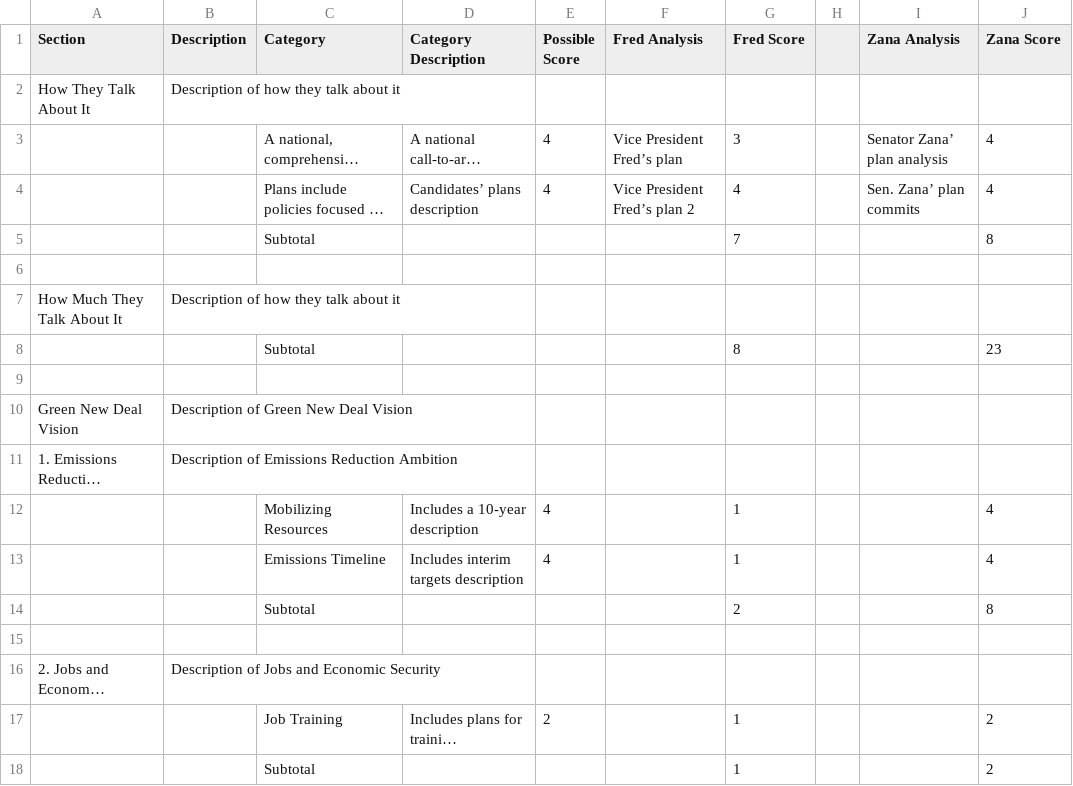
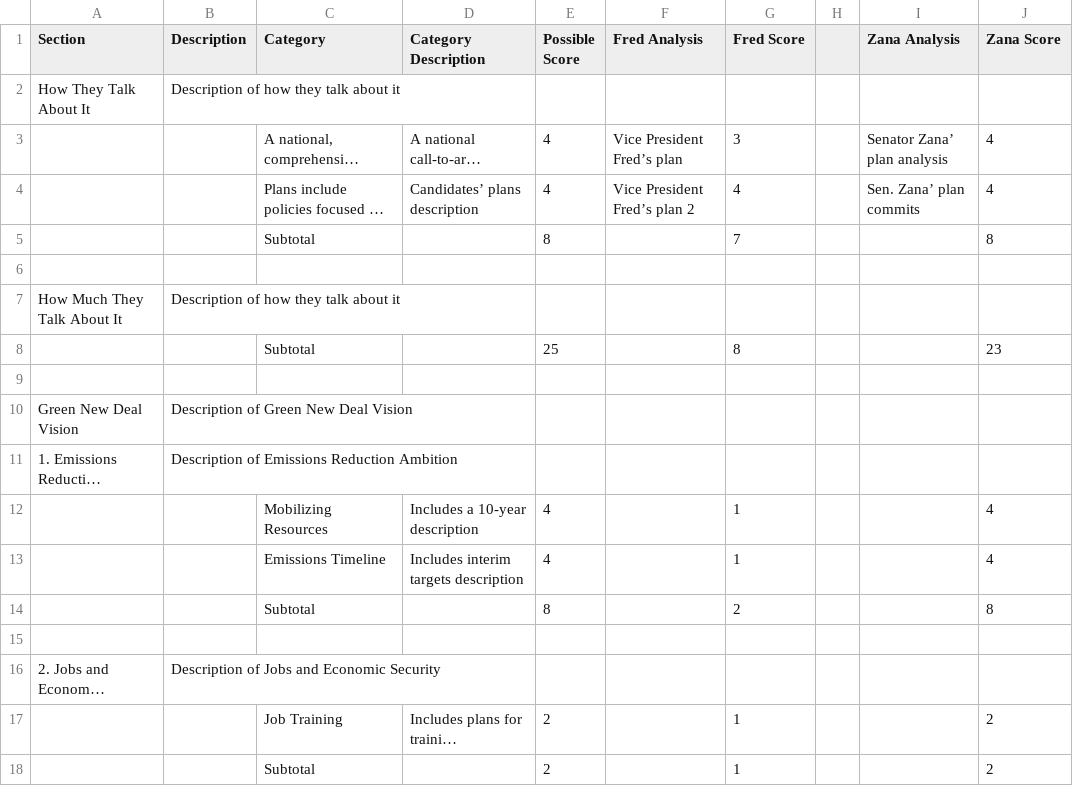
Before and after one commit to sunrisemovement/scorecard, a CSV file: src/data/fakeData.csv, drawn as a sheet; long unchanged cells end in …; the diff names each change by its address in the sheet, - before the commit and + after, or states it on an @@ line.

Commit message:
Add scores

```diff
--- a/src/data/fakeData.csv
+++ b/src/data/fakeData.csv
-E5 (Possible Score): (empty)
+E5 (Possible Score): 8
-E8 (Possible Score): (empty)
+E8 (Possible Score): 25
-E14 (Possible Score): (empty)
+E14 (Possible Score): 8
-E18 (Possible Score): (empty)
+E18 (Possible Score): 2
```
Also changed, not shown: 2 other files.
